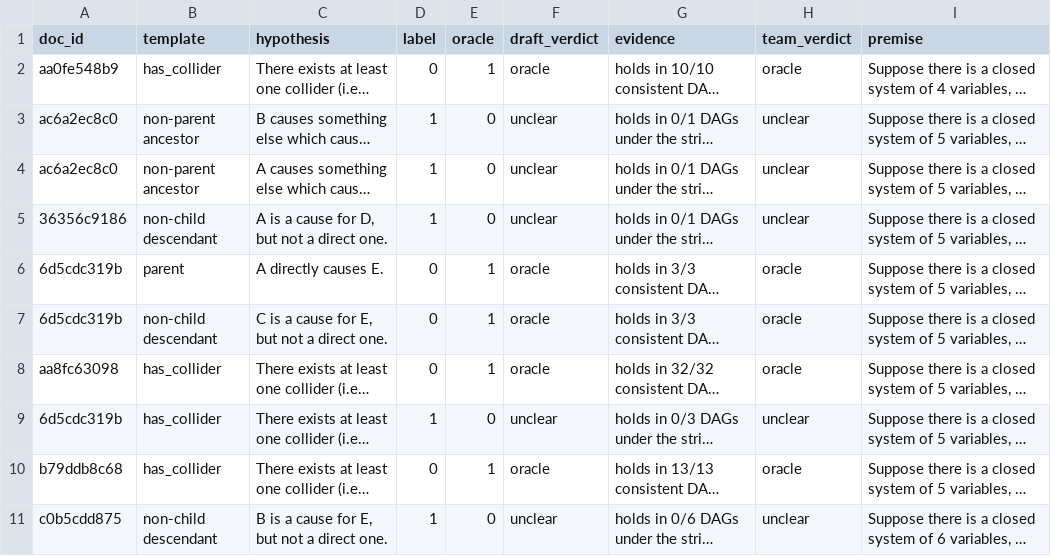
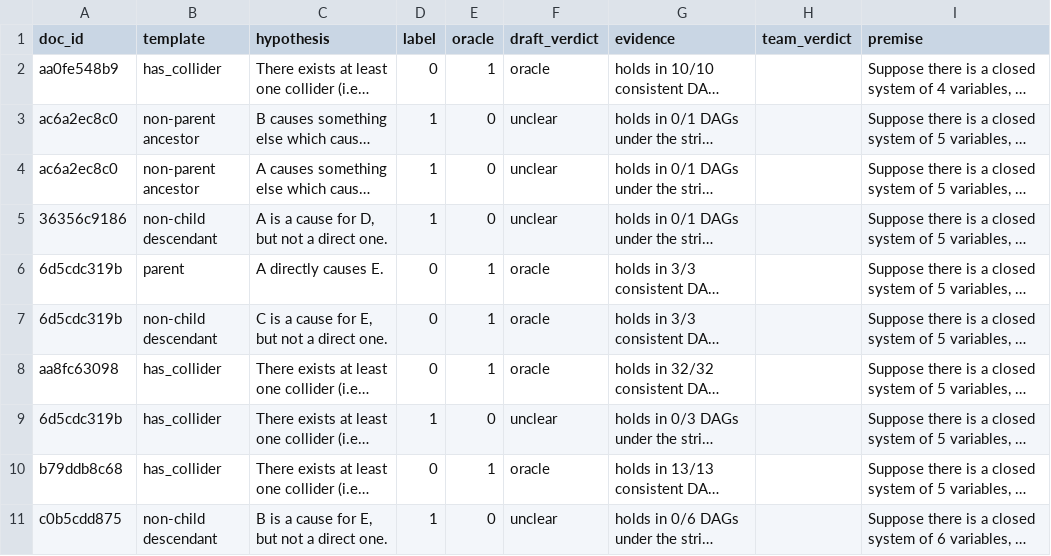
Before and after one commit to abhijeetnst/dl-aml, a CSV file: review/label_audit_review.csv, drawn as a sheet; long unchanged cells end in …; the diff names each change by its address in the sheet, - before the commit and + after, or states it on an @@ line.

```diff
--- a/review/label_audit_review.csv
+++ b/review/label_audit_review.csv
-H2 (team_verdict): oracle
+H2 (team_verdict): (empty)
-H3:H5 (team_verdict): unclear
+H3:H5 (team_verdict): (empty)
-H6:H8 (team_verdict): oracle
+H6:H8 (team_verdict): (empty)
-H9 (team_verdict): unclear
+H9 (team_verdict): (empty)
-H10 (team_verdict): oracle
+H10 (team_verdict): (empty)
-H11 (team_verdict): unclear
+H11 (team_verdict): (empty)
```
Also changed, not shown: review/edge_review.csv, 1 other file.
